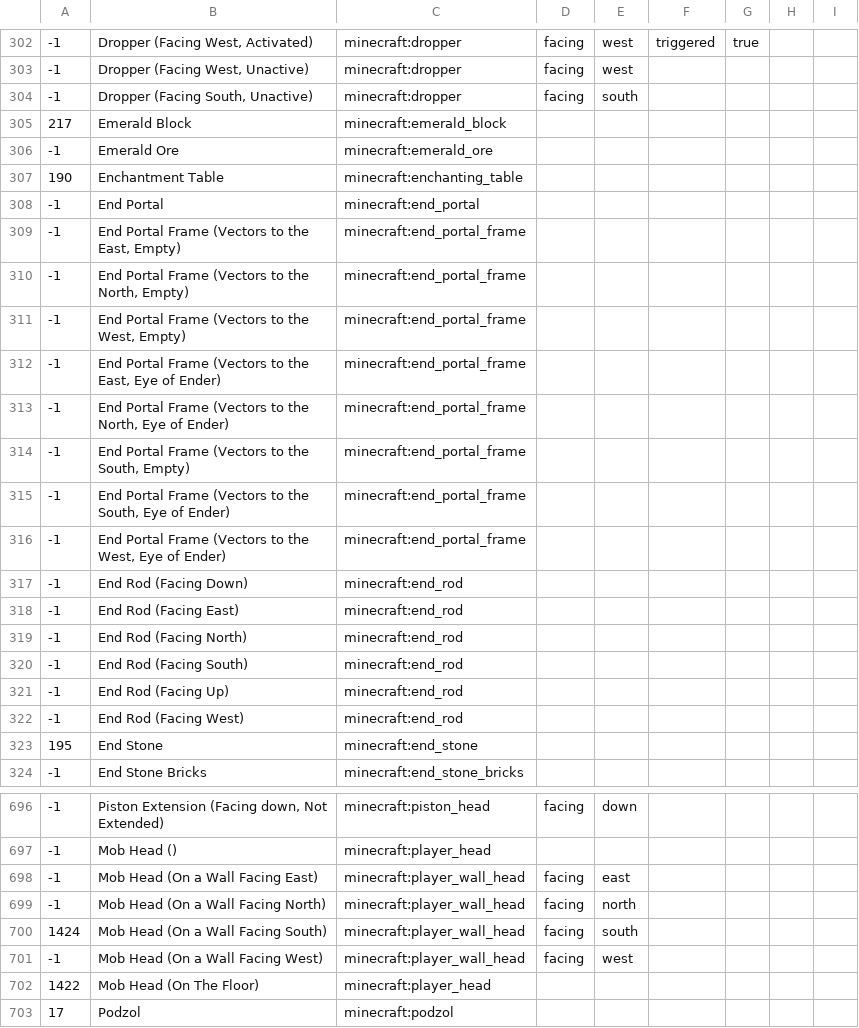
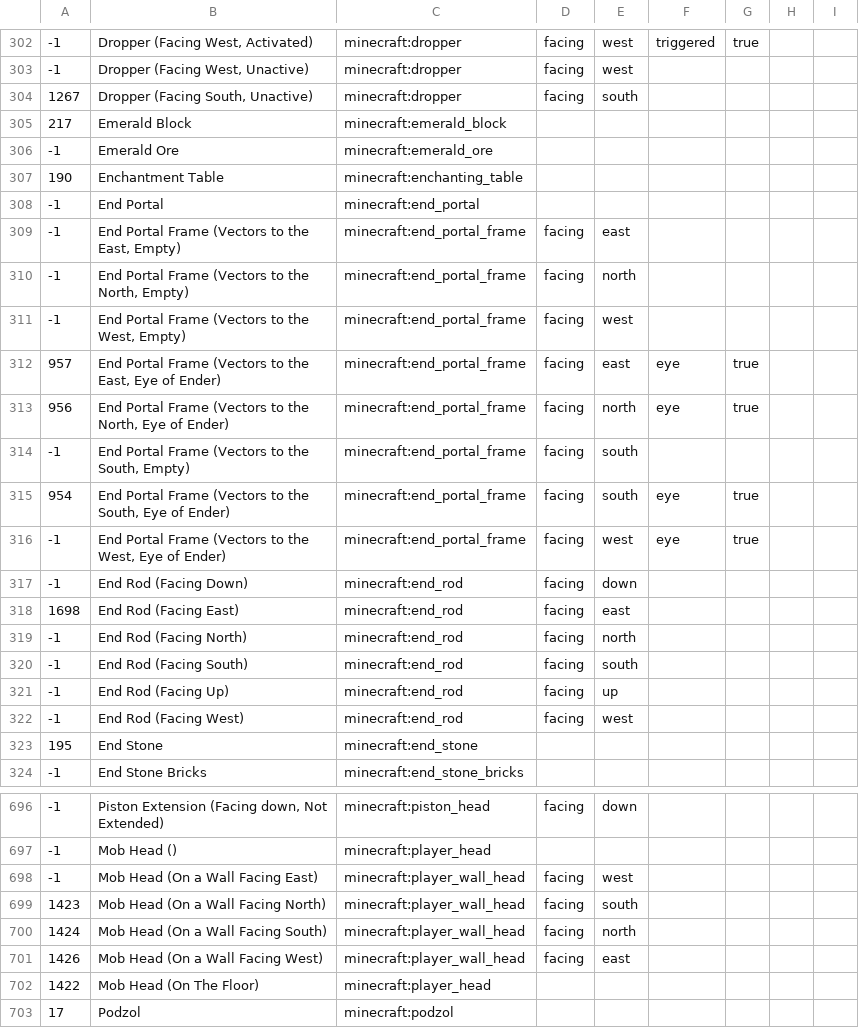
Before and after one commit to NikolaiKirilov/grabcraft-to-schema, a CSV file: blockmap.csv, drawn as a sheet; only a part is shown, gaps mark what is left out; the diff covers the shown part only.

Commit message:
Update blockmap with material IDs

```diff
--- a/blockmap.csv
+++ b/blockmap.csv
@@ -303,3 +303,3 @@
 -1,"Dropper (Facing West, Unactive)",minecraft:dropper,facing,west,,,,
--1,"Dropper (Facing South, Unactive)",minecraft:dropper,facing,south,,,,
+1267,"Dropper (Facing South, Unactive)",minecraft:dropper,facing,south,,,,
 217,Emerald Block,minecraft:emerald_block,,,,,,
@@ -308,16 +308,16 @@
 -1,End Portal,minecraft:end_portal,,,,,,
--1,"End Portal Frame (Vectors to the East, Empty)",minecraft:end_portal_frame,,,,,,
--1,"End Portal Frame (Vectors to the North, Empty)",minecraft:end_portal_frame,,,,,,
--1,"End Portal Frame (Vectors to the West, Empty)",minecraft:end_portal_frame,,,,,,
--1,"End Portal Frame (Vectors to the East, Eye of Ender)",minecraft:end_portal_frame,,,,,,
--1,"End Portal Frame (Vectors to the North, Eye of Ender)",minecraft:end_portal_frame,,,,,,
--1,"End Portal Frame (Vectors to the South, Empty)",minecraft:end_portal_frame,,,,,,
--1,"End Portal Frame (Vectors to the South, Eye of Ender)",minecraft:end_portal_frame,,,,,,
--1,"End Portal Frame (Vectors to the West, Eye of Ender)",minecraft:end_portal_frame,,,,,,
--1,End Rod (Facing Down),minecraft:end_rod,,,,,,
--1,End Rod (Facing East),minecraft:end_rod,,,,,,
--1,End Rod (Facing North),minecraft:end_rod,,,,,,
--1,End Rod (Facing South),minecraft:end_rod,,,,,,
--1,End Rod (Facing Up),minecraft:end_rod,,,,,,
--1,End Rod (Facing West),minecraft:end_rod,,,,,,
+-1,"End Portal Frame (Vectors to the East, Empty)",minecraft:end_portal_frame,facing,east,,,,
+-1,"End Portal Frame (Vectors to the North, Empty)",minecraft:end_portal_frame,facing,north,,,,
+-1,"End Portal Frame (Vectors to the West, Empty)",minecraft:end_portal_frame,facing,west,,,,
+957,"End Portal Frame (Vectors to the East, Eye of Ender)",minecraft:end_portal_frame,facing,east,eye,true,,
+956,"End Portal Frame (Vectors to the North, Eye of Ender)",minecraft:end_portal_frame,facing,north,eye,true,,
+-1,"End Portal Frame (Vectors to the South, Empty)",minecraft:end_portal_frame,facing,south,,,,
+954,"End Portal Frame (Vectors to the South, Eye of Ender)",minecraft:end_portal_frame,facing,south,eye,true,,
+-1,"End Portal Frame (Vectors to the West, Eye of Ender)",minecraft:end_portal_frame,facing,west,eye,true,,
+-1,End Rod (Facing Down),minecraft:end_rod,facing,down,,,,
+1698,End Rod (Facing East),minecraft:end_rod,facing,east,,,,
+-1,End Rod (Facing North),minecraft:end_rod,facing,north,,,,
+-1,End Rod (Facing South),minecraft:end_rod,facing,south,,,,
+-1,End Rod (Facing Up),minecraft:end_rod,facing,up,,,,
+-1,End Rod (Facing West),minecraft:end_rod,facing,west,,,,
 195,End Stone,minecraft:end_stone,,,,,,
@@ -697,6 +697,6 @@
 -1,Mob Head (),minecraft:player_head,,,,,,
--1,Mob Head (On a Wall Facing East),minecraft:player_wall_head,facing,east,,,,
--1,Mob Head (On a Wall Facing North),minecraft:player_wall_head,facing,north,,,,
-1424,Mob Head (On a Wall Facing South),minecraft:player_wall_head,facing,south,,,,
--1,Mob Head (On a Wall Facing West),minecraft:player_wall_head,facing,west,,,,
+-1,Mob Head (On a Wall Facing East),minecraft:player_wall_head,facing,west,,,,
+1423,Mob Head (On a Wall Facing North),minecraft:player_wall_head,facing,south,,,,
+1424,Mob Head (On a Wall Facing South),minecraft:player_wall_head,facing,north,,,,
+1426,Mob Head (On a Wall Facing West),minecraft:player_wall_head,facing,east,,,,
 1422,Mob Head (On The Floor),minecraft:player_head,,,,,,
```
Also changed, not shown: 11 edited cells elsewhere in this file.
